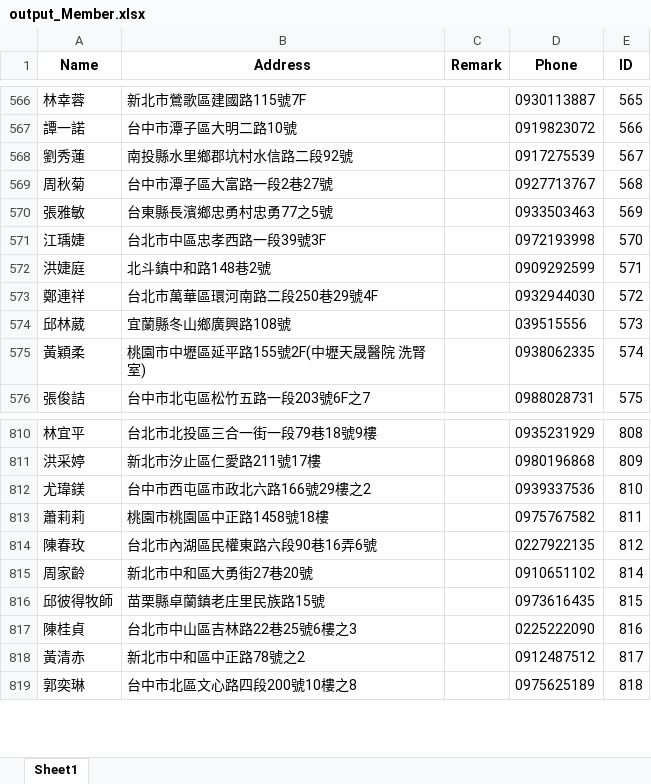
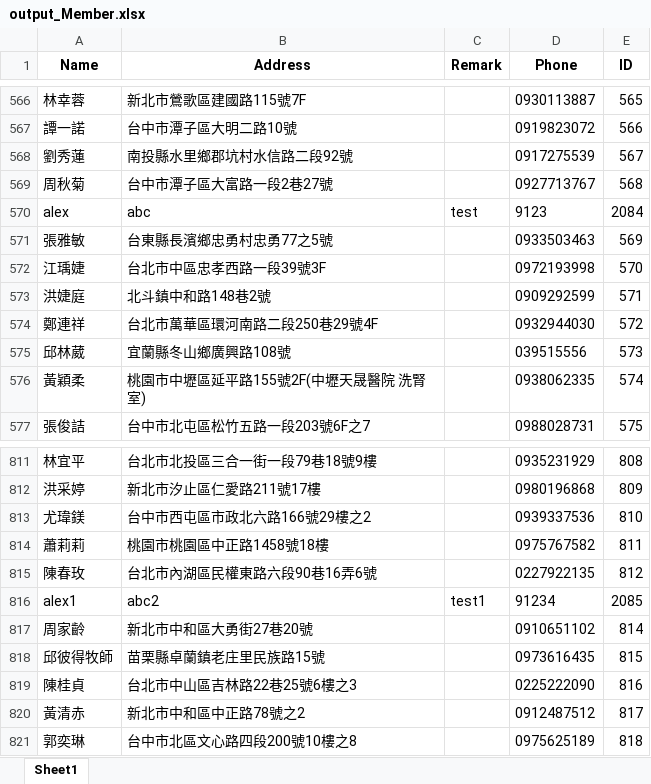
Before and after one commit to helgesander02/TKManagementSystem, an Excel workbook: output_Member.xlsx, sheet Sheet1, drawn as a sheet; only a part is shown, gaps mark what is left out; values as stored, in another font and other column widths than the file's, no borders; the diff names each change by its address in the sheet, - before the commit and + after, or states it on an @@ line.

```diff
--- a/output_Member.xlsx (sheet Sheet1)
+++ b/output_Member.xlsx (sheet Sheet1)
+row 570: alex | abc | test | 9123 | 2084
+row 816: alex1 | abc2 | test1 | 91234 | 2085
```
Also changed, not shown: output_good.xlsx, 3 other files.
